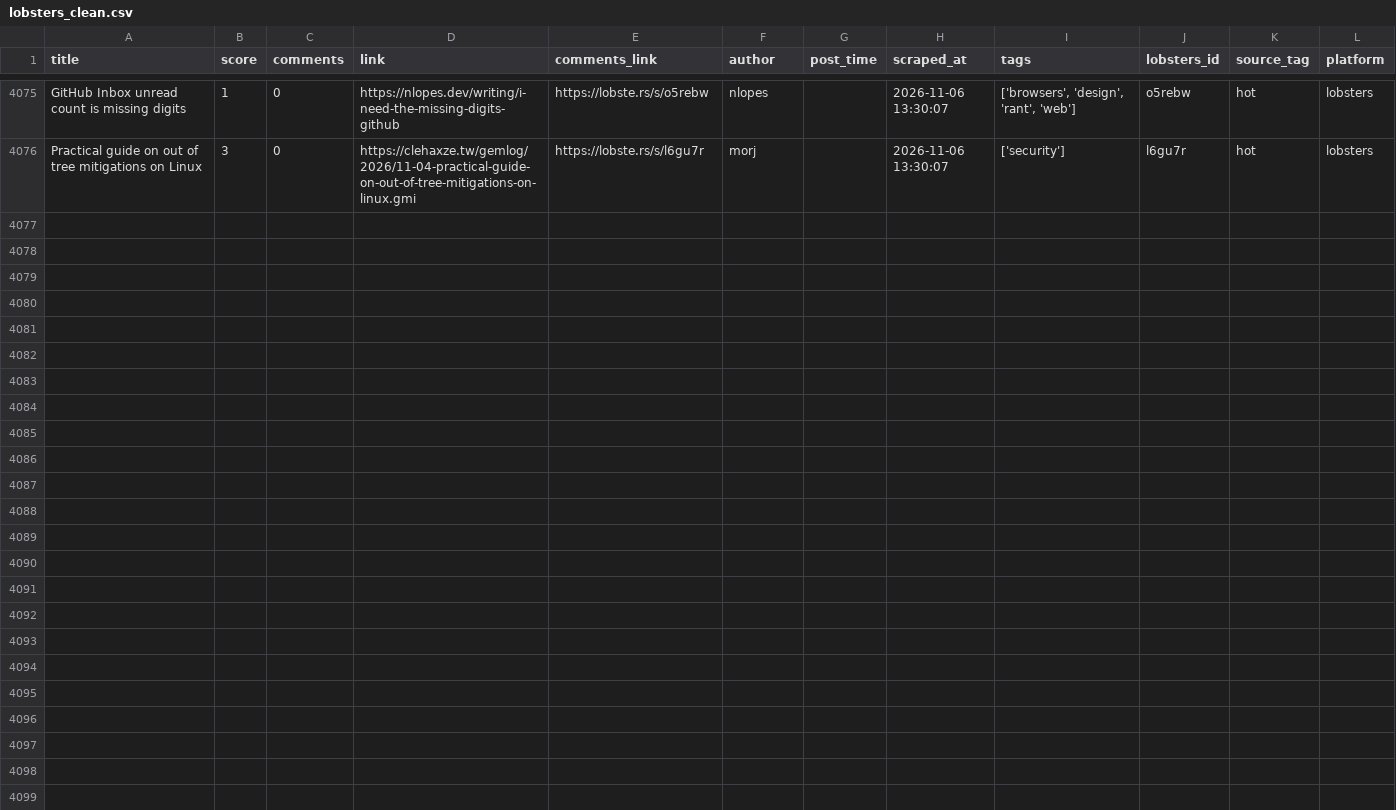
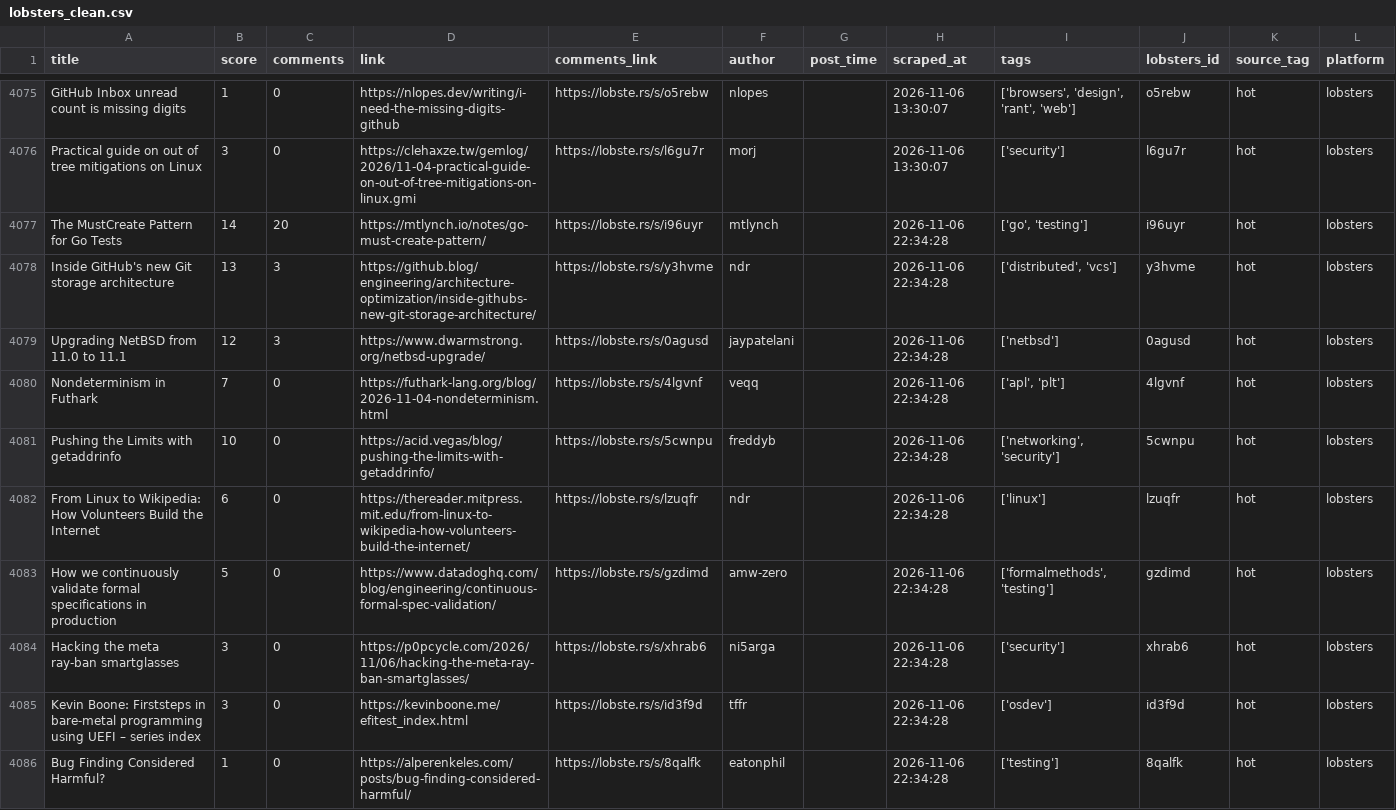
Before and after one commit to Mohammad-Khalil0/Tech-Community-Insights, a CSV file: clean_data/lobsters_clean.csv, drawn as a sheet; only a part is shown, gaps mark what is left out; the diff names each change by its address in the sheet, - before the commit and + after, or states it on an @@ line.

```diff
--- a/clean_data/lobsters_clean.csv
+++ b/clean_data/lobsters_clean.csv
+row 4077: The MustCreate Pattern for Go Tests | 14 | 20 | https://mtlynch.io/notes/go-must-create-pattern/ | https://lobste.rs/s/i96uyr | mtlynch |  | 2026-11-06 22:34:28 | ['go', 'testing'] | i96uyr | hot | lobsters
+row 4078: Inside GitHub's new Git storage architecture | 13 | 3 | https://github.blog/engineering/architecture-optimization/inside-githubs-new-git-storage-architecture/ | https://lobste.rs/s/y3hvme | ndr |  | 2026-11-06 22:34:28 | ['distributed', 'vcs'] | y3hvme | hot | lobsters
+row 4079: Upgrading NetBSD from 11.0 to 11.1 | 12 | 3 | https://www.dwarmstrong.org/netbsd-upgrade/ | https://lobste.rs/s/0agusd | jaypatelani |  | 2026-11-06 22:34:28 | ['netbsd'] | 0agusd | hot | lobsters
+row 4080: Nondeterminism in Futhark | 7 | 0 | https://futhark-lang.org/blog/2026-11-04-nondeterminism.html | https://lobste.rs/s/4lgvnf | veqq |  | 2026-11-06 22:34:28 | ['apl', 'plt'] | 4lgvnf | hot | lobsters
+row 4081: Pushing the Limits with getaddrinfo | 10 | 0 | https://acid.vegas/blog/pushing-the-limits-with-getaddrinfo/ | https://lobste.rs/s/5cwnpu | freddyb |  | 2026-11-06 22:34:28 | ['networking', 'security'] | 5cwnpu | hot | lobsters
+row 4082: From Linux to Wikipedia: How Volunteers Build the Internet | 6 | 0 | https://thereader.mitpress.mit.edu/from-linux-to-wikipedia-how-volunteers-build-the-internet/ | https://lobste.rs/s/lzuqfr | ndr |  | 2026-11-06 22:34:28 | ['linux'] | lzuqfr | hot | lobsters
+row 4083: How we continuously validate formal specifications in production | 5 | 0 | https://www.datadoghq.com/blog/engineering/continuous-formal-spec-validation/ | https://lobste.rs/s/gzdimd | amw-zero |  | 2026-11-06 22:34:28 | ['formalmethods', 'testing'] | gzdimd | hot | lobsters
+row 4084: Hacking the meta ray-ban smartglasses | 3 | 0 | https://p0pcycle.com/2026/11/06/hacking-the-meta-ray-ban-smartglasses/ | https://lobste.rs/s/xhrab6 | ni5arga |  | 2026-11-06 22:34:28 | ['security'] | xhrab6 | hot | lobsters
+row 4085: Kevin Boone: Firststeps in bare-metal programming using UEFI – series index | 3 | 0 | https://kevinboone.me/efitest_index.html | https://lobste.rs/s/id3f9d | tffr |  | 2026-11-06 22:34:28 | ['osdev'] | id3f9d | hot | lobsters
+row 4086: Bug Finding Considered Harmful? | 1 | 0 | https://alperenkeles.com/posts/bug-finding-considered-harmful/ | https://lobste.rs/s/8qalfk | eatonphil |  | 2026-11-06 22:34:28 | ['testing'] | 8qalfk | hot | lobsters
```
Also changed, not shown: 11 other files.
